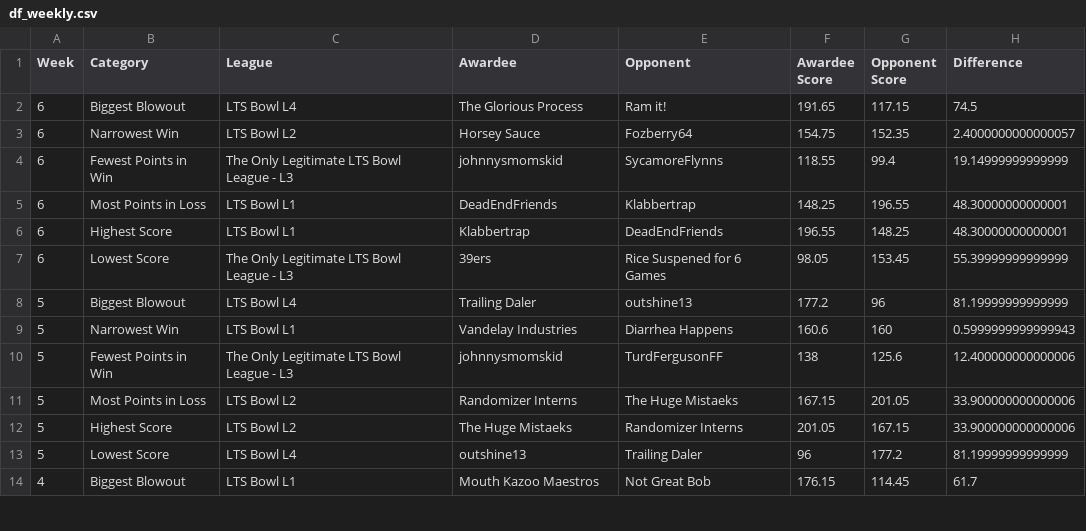
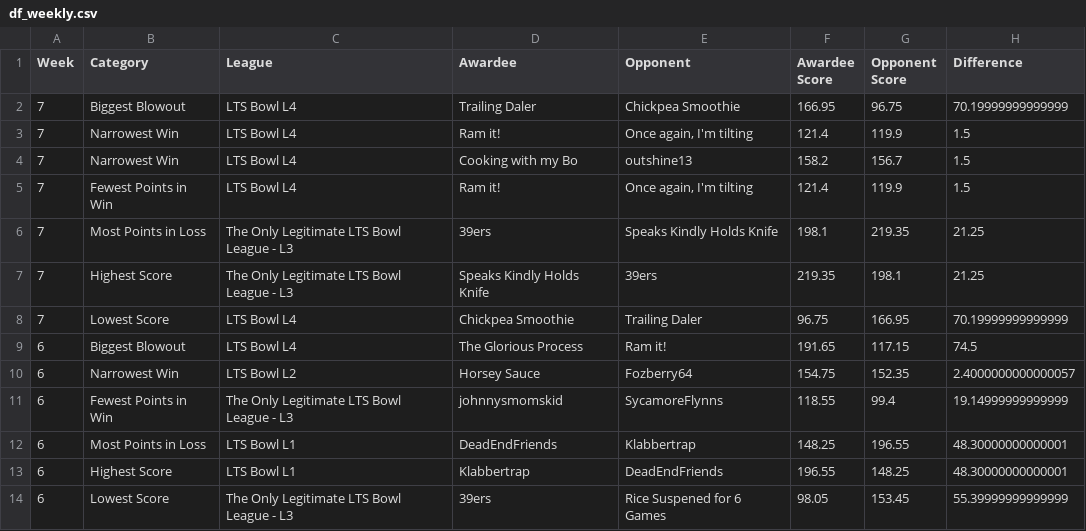
Before and after one commit to matthewdwood82/LTS-Bowl-2025, a CSV file: dat/df_weekly.csv, drawn as a sheet; only a part is shown; the shorter side is filled out with more unchanged rows; the diff names each change by its address in the sheet, - before the commit and + after, or states it on an @@ line.

```diff
--- a/dat/df_weekly.csv
+++ b/dat/df_weekly.csv
+row 2: 7 | Biggest Blowout | LTS Bowl L4 | Trailing Daler | Chickpea Smoothie | 166.95 | 96.75 | 70.19999999999999
+row 3: 7 | Narrowest Win | LTS Bowl L4 | Ram it! | Once again, I'm tilting | 121.4 | 119.9 | 1.5
+row 4: 7 | Narrowest Win | LTS Bowl L4 | Cooking with my Bo | outshine13 | 158.2 | 156.7 | 1.5
+row 5: 7 | Fewest Points in Win | LTS Bowl L4 | Ram it! | Once again, I'm tilting | 121.4 | 119.9 | 1.5
+row 6: 7 | Most Points in Loss | The Only Legitimate LTS Bowl League - L3 | 39ers | Speaks Kindly Holds Knife | 198.1 | 219.35 | 21.25
+row 7: 7 | Highest Score | The Only Legitimate LTS Bowl League - L3 | Speaks Kindly Holds Knife | 39ers | 219.35 | 198.1 | 21.25
+row 8: 7 | Lowest Score | LTS Bowl L4 | Chickpea Smoothie | Trailing Daler | 96.75 | 166.95 | 70.19999999999999
```
Also changed, not shown: dat/df_eliminated.csv, dat/df_scores.csv, 3 other files.
